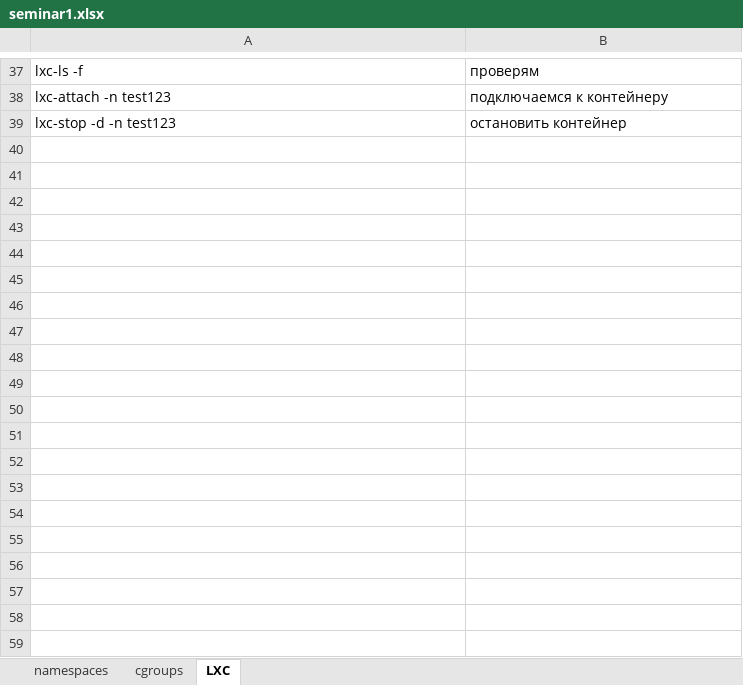
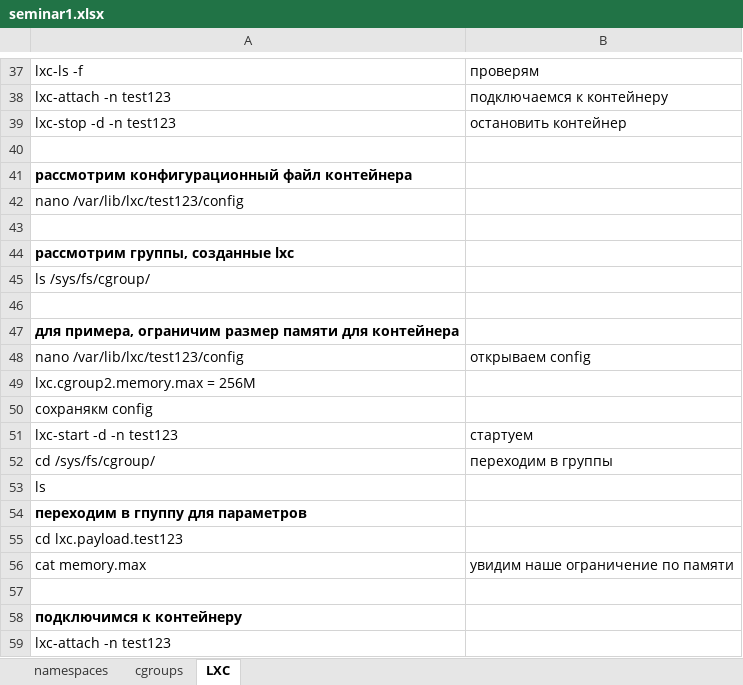
Before and after one commit to iamseryy/tasks_learn_containerization, an Excel workbook: seminar1.xlsx, sheet LXC, drawn as a sheet; only a part is shown, gaps mark what is left out; values as stored, in another font and other column widths than the file's, no borders; the diff covers the shown part only; the diff names each change by its address in the sheet, - before the commit and + after, or states it on an @@ line.

```diff
--- a/seminar1.xlsx (sheet LXC)
+++ b/seminar1.xlsx (sheet LXC)
+row 40: (empty)
+row 41: рассмотрим конфигурационный файл контейнера
+row 42: nano /var/lib/lxc/test123/config
+row 43: (empty)
+row 44: рассмотрим группы, созданные lxc
+row 45: ls /sys/fs/cgroup/
+row 46: (empty)
+row 47: для примера, ограничим размер памяти для контейнера
+row 48: nano /var/lib/lxc/test123/config | открываем config
+row 49: lxc.cgroup2.memory.max = 256M
+row 50: сохранякм config
+row 51: lxc-start -d -n test123 | стартуем
+row 52: cd /sys/fs/cgroup/ | переходим в группы
+row 53: ls
+row 54: переходим в гпуппу для параметров
+row 55: cd lxc.payload.test123
+row 56: cat memory.max | увидим наше ограничение по памяти
+row 57: (empty)
+row 58: подключимся к контейнеру
+row 59: lxc-attach -n test123
```
Also changed, not shown: 33 added rows elsewhere in this sheet, 1 other file.
